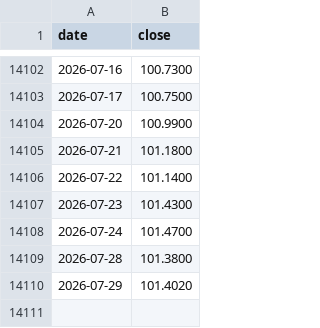
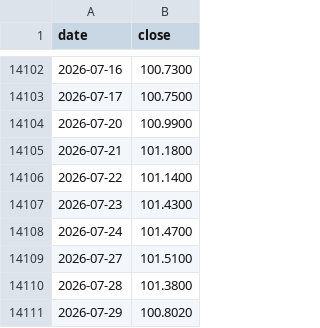
Before and after one commit to Tim-YonghoShin/dashboard, a CSV file: data/history/dxy.csv, drawn as a sheet; only a part is shown, gaps mark what is left out.

```diff
--- a/data/history/dxy.csv
+++ b/data/history/dxy.csv
@@ -14108,3 +14108,4 @@ date,close
 2026-07-24,101.4700
+2026-07-27,101.5100
 2026-07-28,101.3800
-2026-07-29,101.4020
+2026-07-29,100.8020
```
Also changed, not shown: data/history/apple.csv, data/history/dow.csv, 15 other files.
